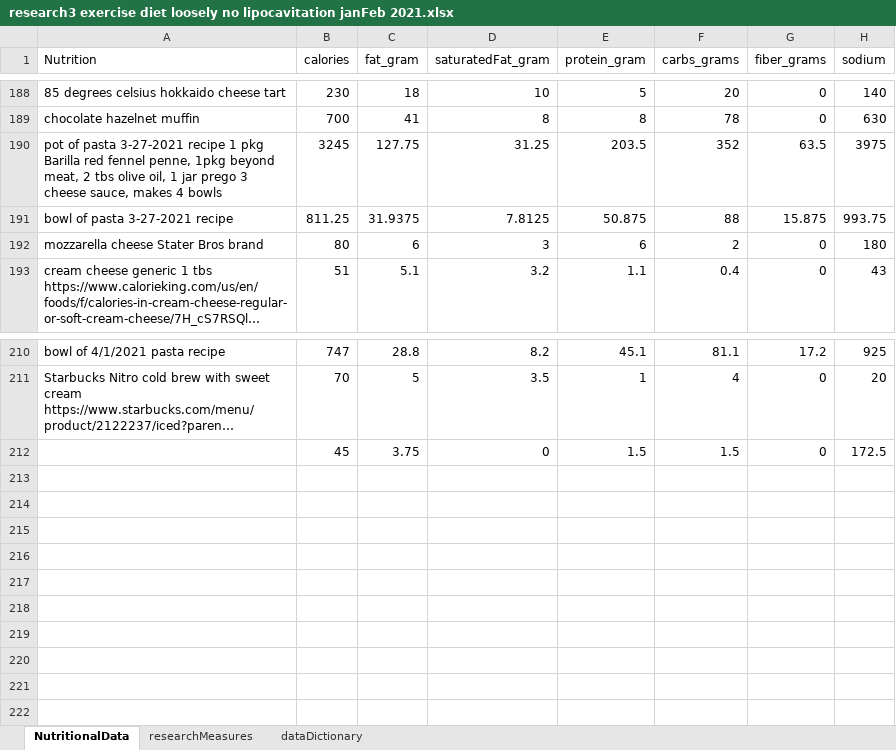
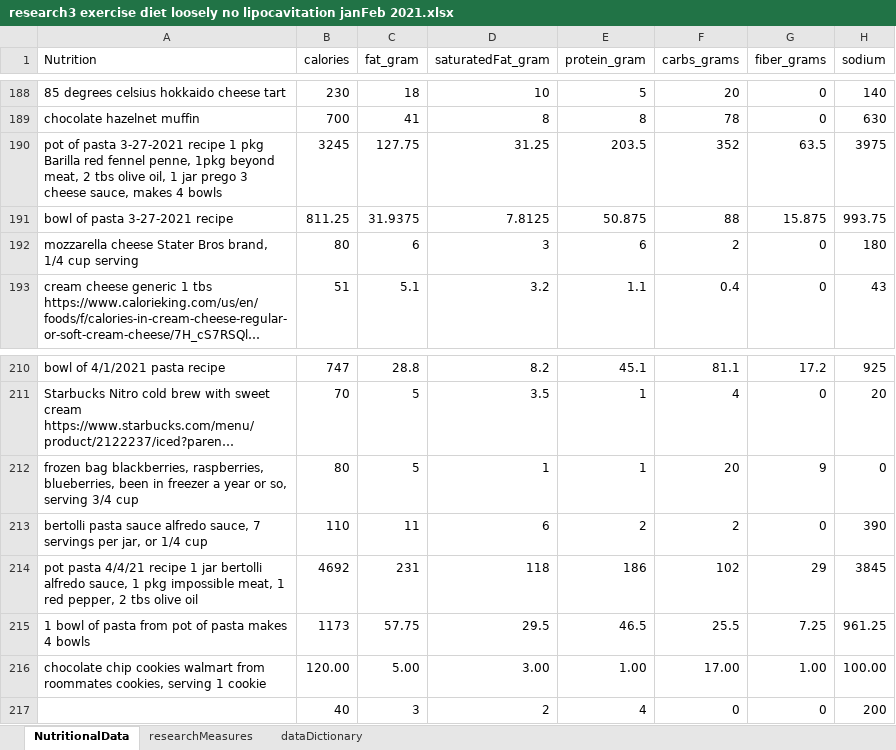
Before and after one commit to JanJanJan2018/lipocavitation-dieting-exercise-21-day-research, an Excel workbook: research3 exercise diet loosely no lipocavitation janFeb 2021.xlsx, sheet NutritionalData, drawn as a sheet; only a part is shown, gaps mark what is left out; long unchanged cells end in …; values as stored, in another font and other column widths than the file's, no borders; 1 other sheet too large or unreadable and not compared; removed rows and columns are numbered as before the commit, all else as after; the diff names each change by its address in the sheet, - before the commit and + after, or states it on an @@ line.

```diff
--- a/research3 exercise diet loosely no lipocavitation janFeb 2021.xlsx (sheet NutritionalData)
+++ b/research3 exercise diet loosely no lipocavitation janFeb 2021.xlsx (sheet NutritionalData)
-A192 (Nutrition): mozzarella cheese Stater Bros brand
+A192 (Nutrition): mozzarella cheese Stater Bros brand, 1/4 cup serving
-row 212:  | 45 | 3.75 | 0 | 1.5 | 1.5 | 0 | 172.5
+row 212: frozen bag blackberries, raspberries, blueberries, been in freezer a year or so, serving 3/4 cup | 80 | 5 | 1 | 1 | 20 | 9 | 0
+row 213: bertolli pasta sauce alfredo sauce, 7 servings per jar, or 1/4 cup | 110 | 11 | 6 | 2 | 2 | 0 | 390
+row 214: pot pasta 4/4/21 recipe 1 jar bertolli alfredo sauce, 1 pkg impossible meat, 1 red pepper, 2 tbs olive oil | 4692 | 231 | 118 | 186 | 102 | 29 | 3845
+row 215: 1 bowl of pasta from pot of pasta makes 4 bowls | 1173 | 57.75 | 29.5 | 46.5 | 25.5 | 7.25 | 961.25
+row 216: chocolate chip cookies walmart from roommates cookies, serving 1 cookie | 120.00 | 5.00 | 3.00 | 1.00 | 17.00 | 1.00 | 100.00
+row 217:  | 40 | 3 | 2 | 4 | 0 | 0 | 200
```
Also changed, not shown: sheet researchMeasures.
